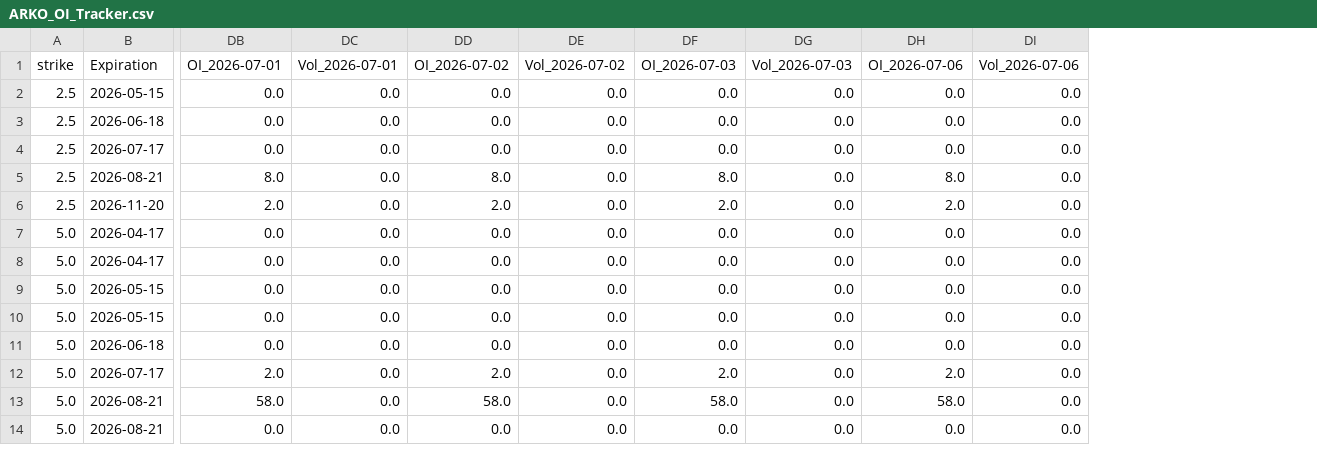
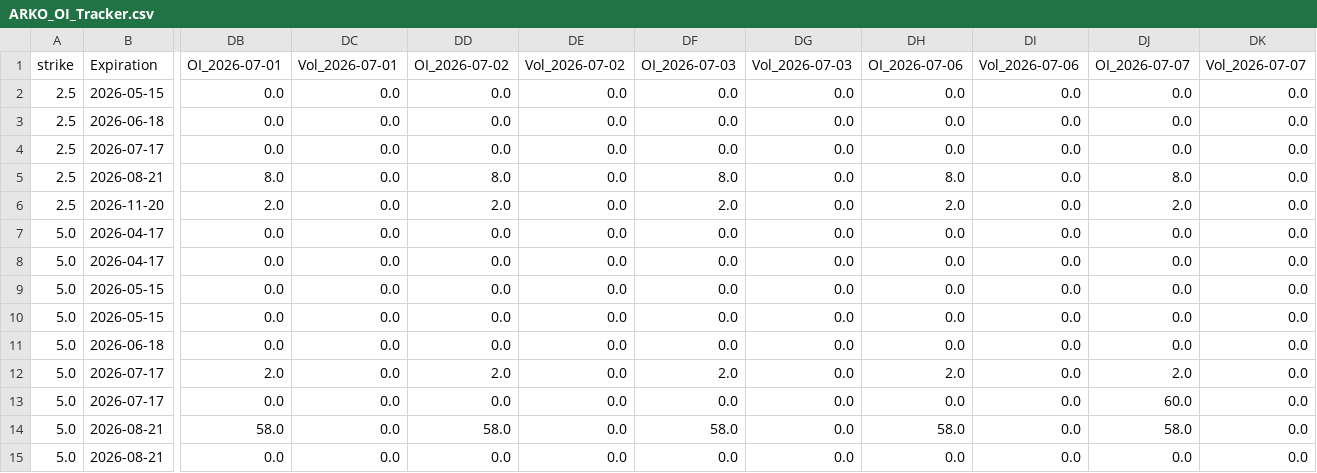
Before and after one commit to alondudi1/arko_derivatives_data_collection_bot, a CSV file: ARKO_OI_Tracker.csv, drawn as a sheet; only a part is shown, gaps mark what is left out; rows hold the shown columns only; the diff names each change by its address in the sheet, - before the commit and + after, or states it on an @@ line.

```diff
--- a/ARKO_OI_Tracker.csv
+++ b/ARKO_OI_Tracker.csv
+column DJ (OI_2026-07-07), rows 2-12: 0.0 | 0.0 | 0.0 | 8.0 | 2.0 | 0.0 | 0.0 | 0.0 | 0.0 | 0.0 | 2.0; rows 14-15: 58.0 | 0.0
+column DK (Vol_2026-07-07), rows 2-12: all 0.0; rows 14-15: 0.0 | 0.0
+row 13: 5.0 | 2026-07-17 | 0.0 | 0.0 | 0.0 | 0.0 | 0.0 | 0.0 | 0.0 | 0.0 | 60.0 | 0.0
```
